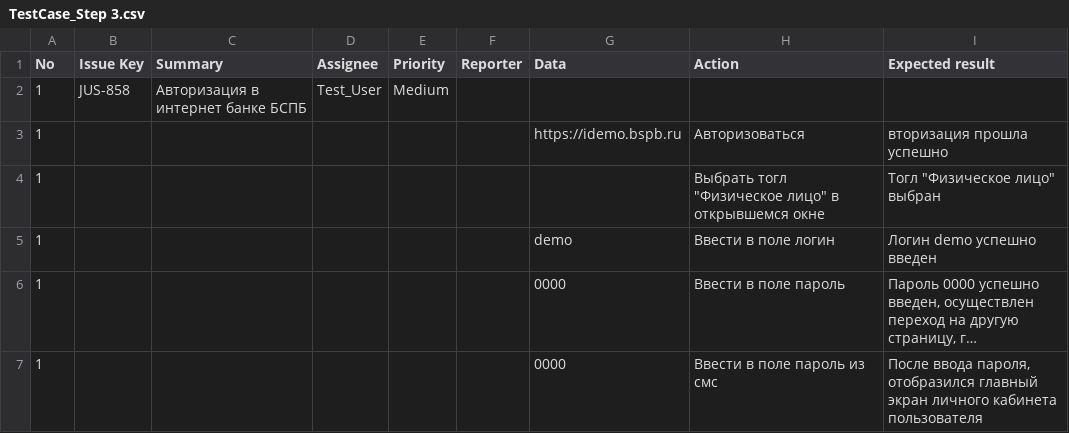
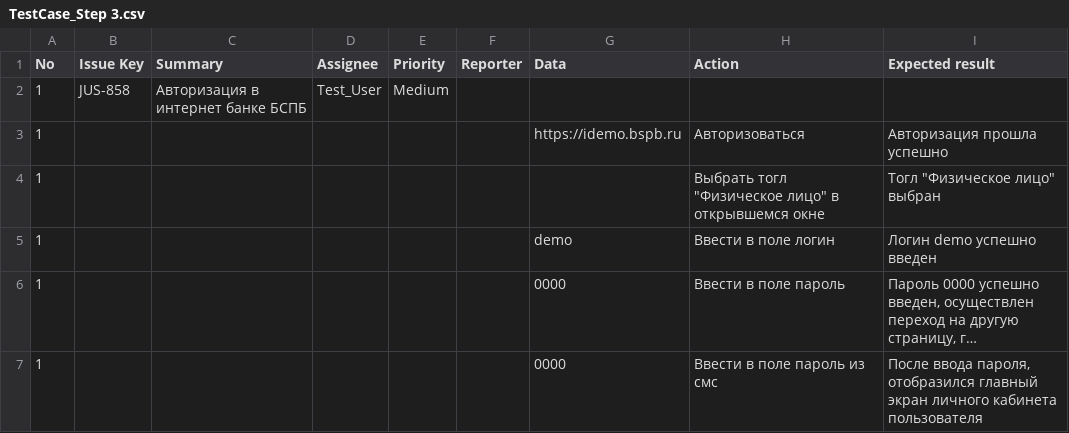
Before and after one commit to Mariavesna01/Final-Project_QA, a CSV file: Test-cases/TestCase_Step 3.csv, drawn as a sheet; long unchanged cells end in ….

Commit message:
Update TestCase_Step 3.csv

```diff
--- a/Test-cases/TestCase_Step 3.csv
+++ b/Test-cases/TestCase_Step 3.csv
@@ -2,3 +2,3 @@
 1,JUS-858,Авторизация в интернет банке БСПБ,Test_User,Medium,,,,
-1,,,,,,"https://idemo.bspb.ru",Авторизоваться,вторизация прошла успешно
+1,,,,,,"https://idemo.bspb.ru",Авторизоваться,Авторизация прошла успешно
 1,,,,,,,"Выбрать тогл ""Физическое лицо"" в открывшемся окне","Тогл ""Физическое лицо"" выбран"
```
